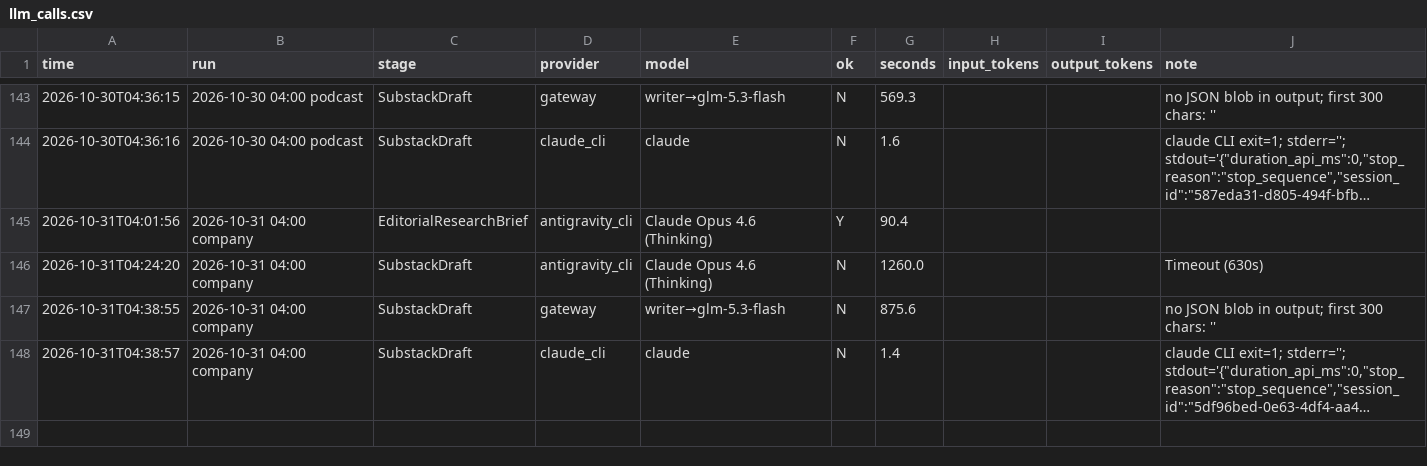
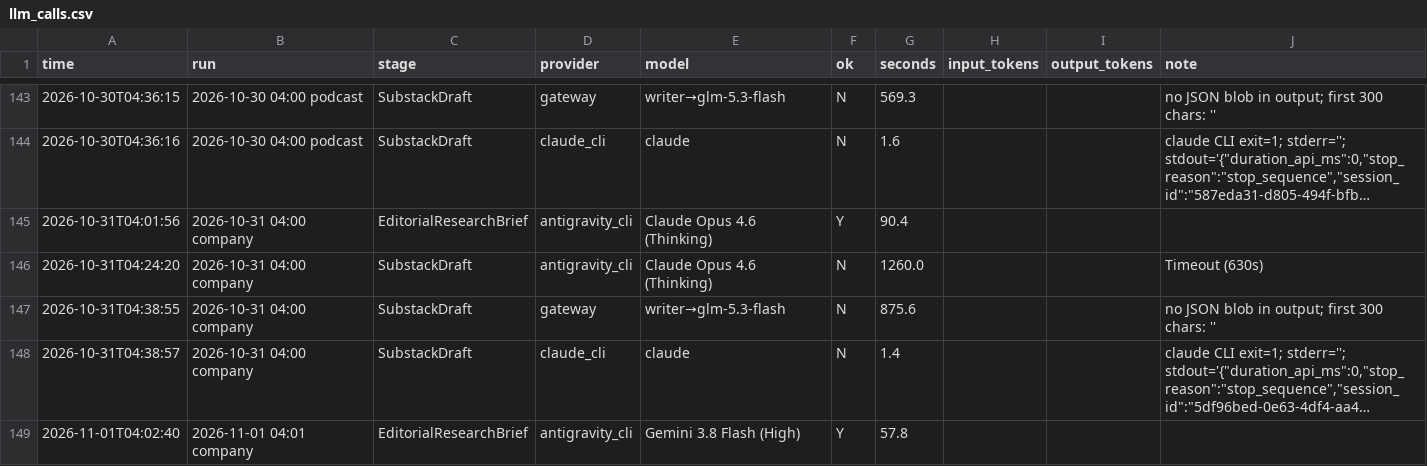
Before and after one commit to HsinTiger/news-radar, a CSV file: logs/writing/llm_calls.csv, drawn as a sheet; only a part is shown, gaps mark what is left out; long unchanged cells end in …; the diff names each change by its address in the sheet, - before the commit and + after, or states it on an @@ line.

```diff
--- a/logs/writing/llm_calls.csv
+++ b/logs/writing/llm_calls.csv
+row 149: 2026-11-01T04:02:40 | 2026-11-01 04:01 company | EditorialResearchBrief | antigravity_cli | Gemini 3.8 Flash (High) | Y | 57.8
```
